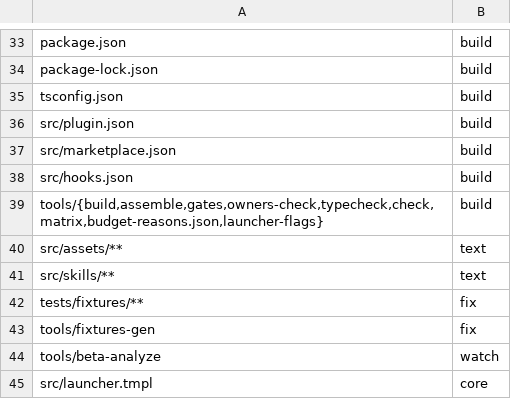
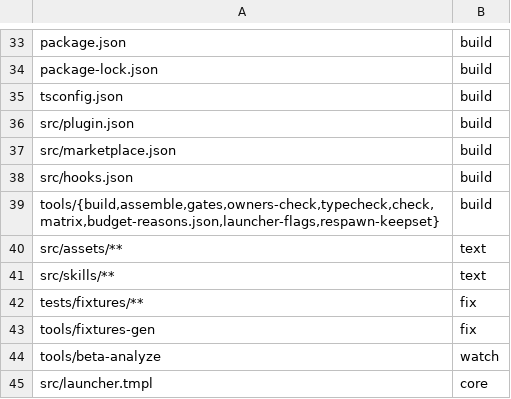
Before and after one commit to RuslanTar/afk-compact, a TSV file: OWNERS.tsv, drawn as a sheet; only a part is shown, gaps mark what is left out.

Commit message:
restart: review round 1: D10 never takes an earlier process's mode, the keep-set per version, the ship gates at respawn and set
- D10: with no main turn in the load the gate's --turn-at is the load's start, and the helper
  reads a gate call with no --turn-at the same way, so a Stop an earlier process wrote is
  narrowed by the launch mode (a relaunch narrowed to default no longer comes back wider).
- B9: keepset-unverified: onto a version whose keep-set was not checked, a job with a flag whose
  loss may widen it is not restarted; tools/respawn-keepset reads the sanitizer's Sets and walk
  from every installed Claude Code (X-launcher, an X-tools plant); 2.1.311 and 2.1.312 match.
- A state.json with no respawnFlags refuses restriction-lost (read as none, no flag kept).
- restart respawn checks the background ship gate and the setting itself; restart set exiting|go
  checks the terminal ship gate, and exiting the setting; set replies carry why.
- README: the restriction limit names the flags that do not count and the unchecked-version rule.
- The export vocabulary drops mode-changed and stale-exit; status drops mode-changed.

```diff
--- a/OWNERS.tsv
+++ b/OWNERS.tsv
@@ -38,3 +38,3 @@ src/marketplace.json	build
 src/hooks.json	build
-tools/{build,assemble,gates,owners-check,typecheck,check,matrix,budget-reasons.json,launcher-flags}	build
+tools/{build,assemble,gates,owners-check,typecheck,check,matrix,budget-reasons.json,launcher-flags,respawn-keepset}	build
 src/assets/**	text
```
Also changed, not shown: 18 other files.
